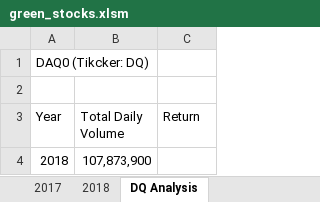
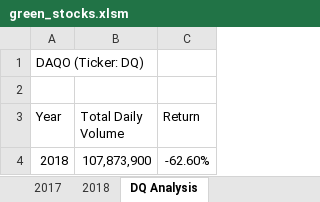
Before and after one commit to ike-hannah/Stock-analysis, an Excel workbook: green_stocks.xlsm, sheet DQ Analysis, drawn as a sheet; values as stored, in another font and other column widths than the file's, no borders; the diff names each change by its address in the sheet, - before the commit and + after, or states it on an @@ line.

Commit message:
Macro Update
Updated greenStocks macro to output the total return for the year 2018 in the "DQ Analysis" sheet

```diff
--- a/green_stocks.xlsm (sheet DQ Analysis)
+++ b/green_stocks.xlsm (sheet DQ Analysis)
-A1 (Year): DAQ0 (Tikcker: DQ)
+A1 (Year): DAQO (Ticker: DQ)
-C4 (Return): (empty)
+C4 (Return): -62.60%
```
